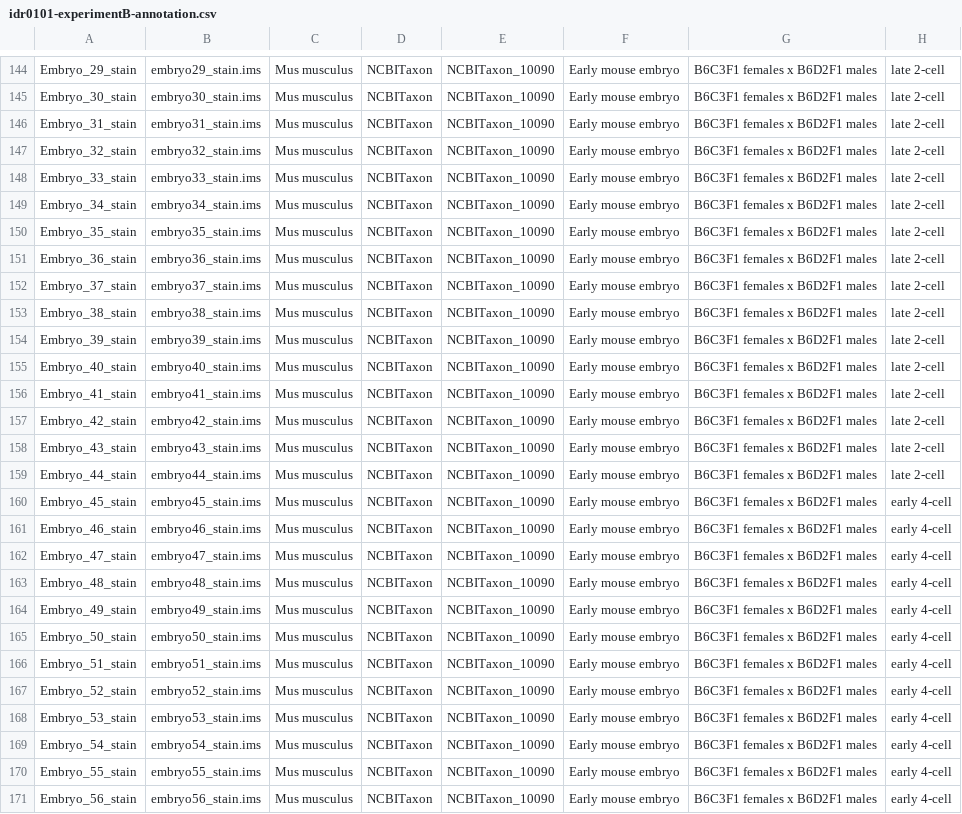
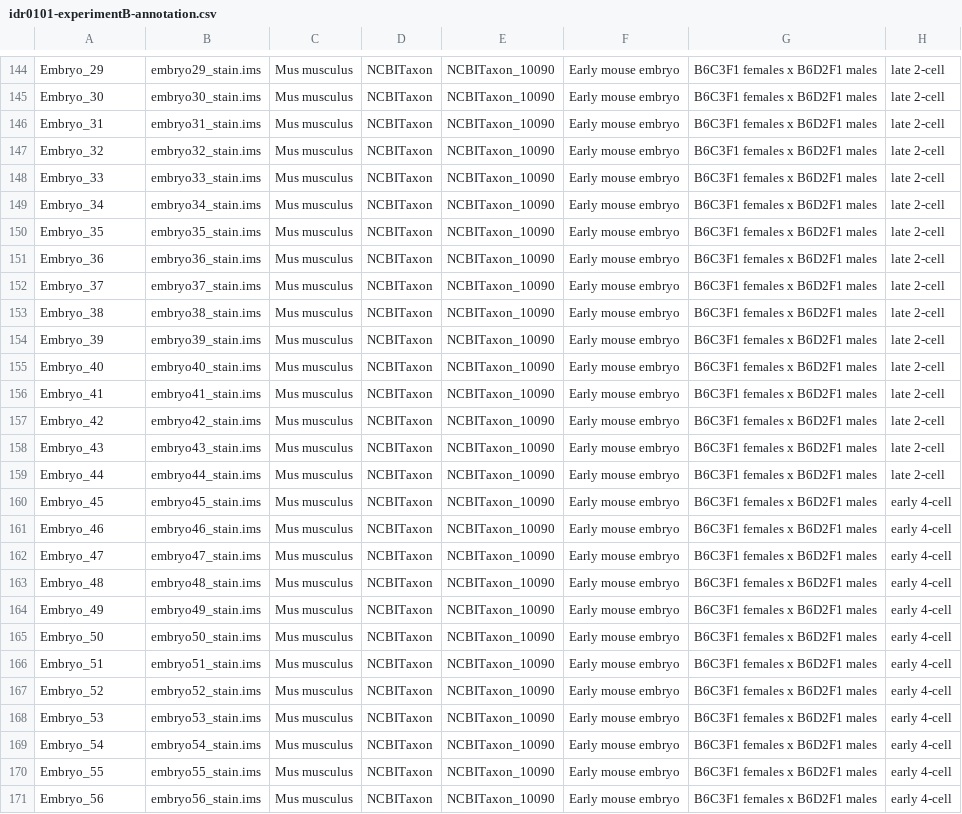
Before and after one commit to IDR/idr0101-payne-insitugenomeseq, a CSV file: experimentB/idr0101-experimentB-annotation.csv, drawn as a sheet; only a part is shown, gaps mark what is left out; the diff covers the shown part only; the diff names each change by its address in the sheet, - before the commit and + after, or states it on an @@ line.

Commit message:
Fix single Embryo_nn Dataset for each embryo, 3 images

```diff
--- a/experimentB/idr0101-experimentB-annotation.csv
+++ b/experimentB/idr0101-experimentB-annotation.csv
-A144: Embryo_29_stain
+A144: Embryo_29
-A145: Embryo_30_stain
+A145: Embryo_30
-A146: Embryo_31_stain
+A146: Embryo_31
-A147: Embryo_32_stain
+A147: Embryo_32
-A148: Embryo_33_stain
+A148: Embryo_33
-A149: Embryo_34_stain
+A149: Embryo_34
-A150: Embryo_35_stain
+A150: Embryo_35
-A151: Embryo_36_stain
+A151: Embryo_36
-A152: Embryo_37_stain
+A152: Embryo_37
-A153: Embryo_38_stain
+A153: Embryo_38
-A154: Embryo_39_stain
+A154: Embryo_39
-A155: Embryo_40_stain
+A155: Embryo_40
-A156: Embryo_41_stain
+A156: Embryo_41
-A157: Embryo_42_stain
+A157: Embryo_42
-A158: Embryo_43_stain
+A158: Embryo_43
-A159: Embryo_44_stain
+A159: Embryo_44
-A160: Embryo_45_stain
+A160: Embryo_45
-A161: Embryo_46_stain
+A161: Embryo_46
-A162: Embryo_47_stain
+A162: Embryo_47
-A163: Embryo_48_stain
+A163: Embryo_48
-A164: Embryo_49_stain
+A164: Embryo_49
-A165: Embryo_50_stain
+A165: Embryo_50
-A166: Embryo_51_stain
+A166: Embryo_51
-A167: Embryo_52_stain
+A167: Embryo_52
-A168: Embryo_53_stain
+A168: Embryo_53
-A169: Embryo_54_stain
+A169: Embryo_54
-A170: Embryo_55_stain
+A170: Embryo_55
-A171: Embryo_56_stain
+A171: Embryo_56
```
Also changed, not shown: 29 edited cells elsewhere in this file, experimentB/idr0101-experimentB-filePaths.tsv.
